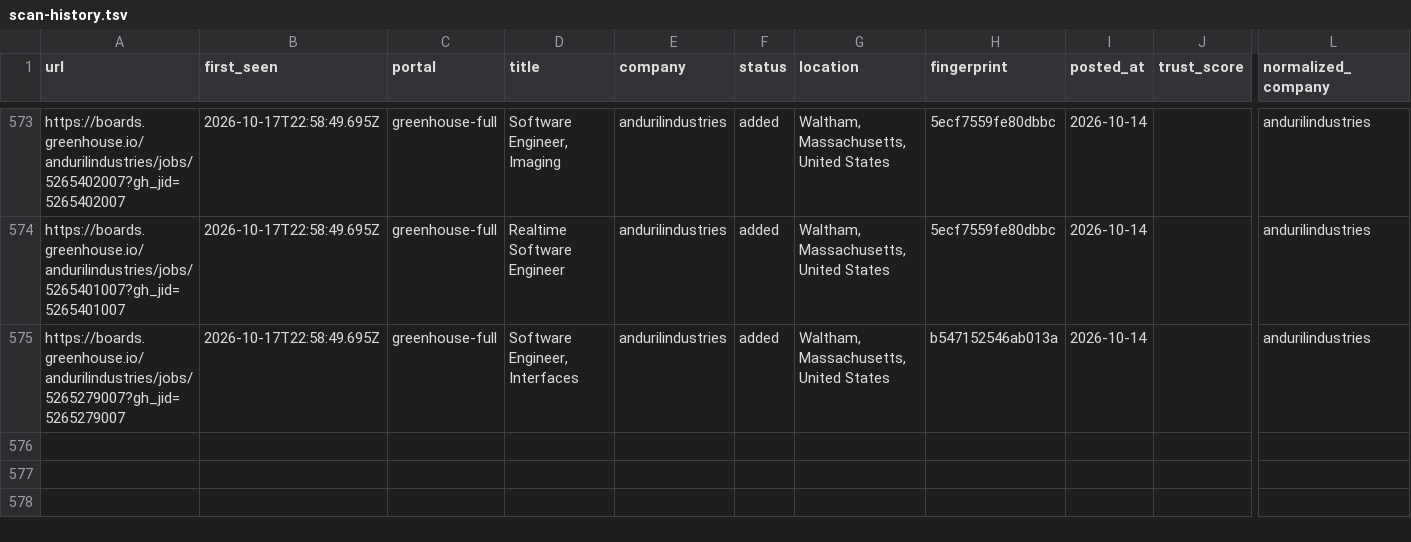
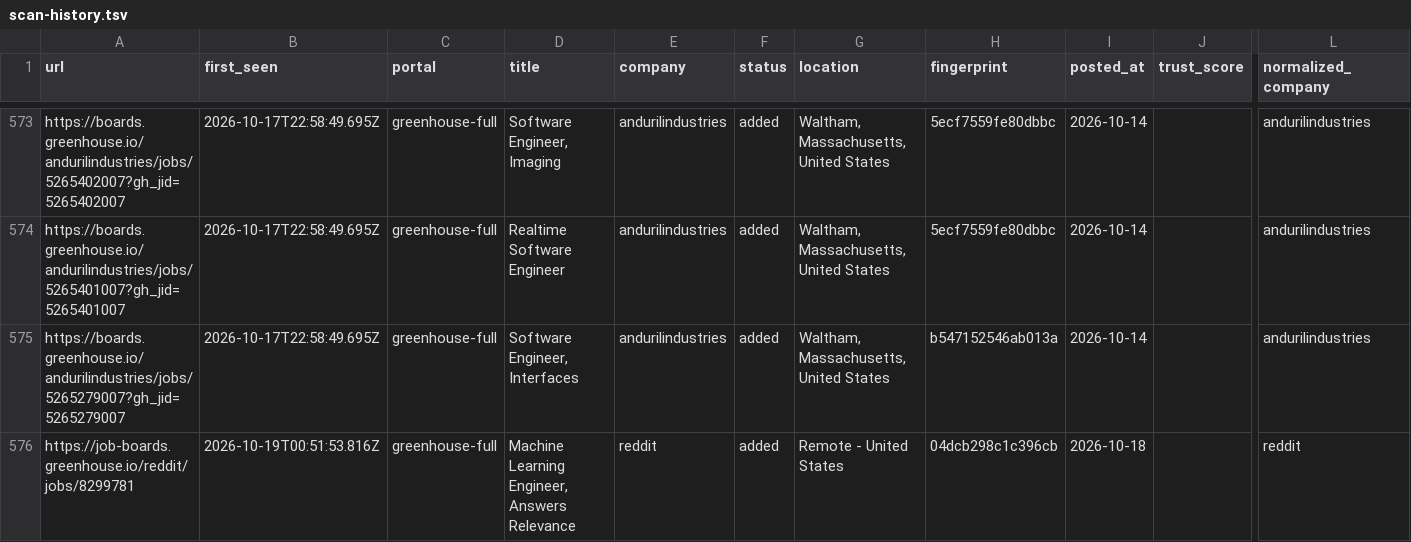
Before and after one commit to manavmalavia18/scoutgrid, a TSV file: data/scan-history.tsv, drawn as a sheet; only a part is shown, gaps mark what is left out; rows hold the shown columns only; the diff names each change by its address in the sheet, - before the commit and + after, or states it on an @@ line.

```diff
--- a/data/scan-history.tsv
+++ b/data/scan-history.tsv
+row 576: https://job-boards.greenhouse.io/reddit/jobs/8299781 | 2026-10-19T00:51:53.816Z | greenhouse-full | Machine Learning Engineer, Answers Relevance | reddit | added | Remote - United States | 04dcb298c1c396cb | 2026-10-18 |  | reddit
```
Also changed, not shown: 3 other files.
